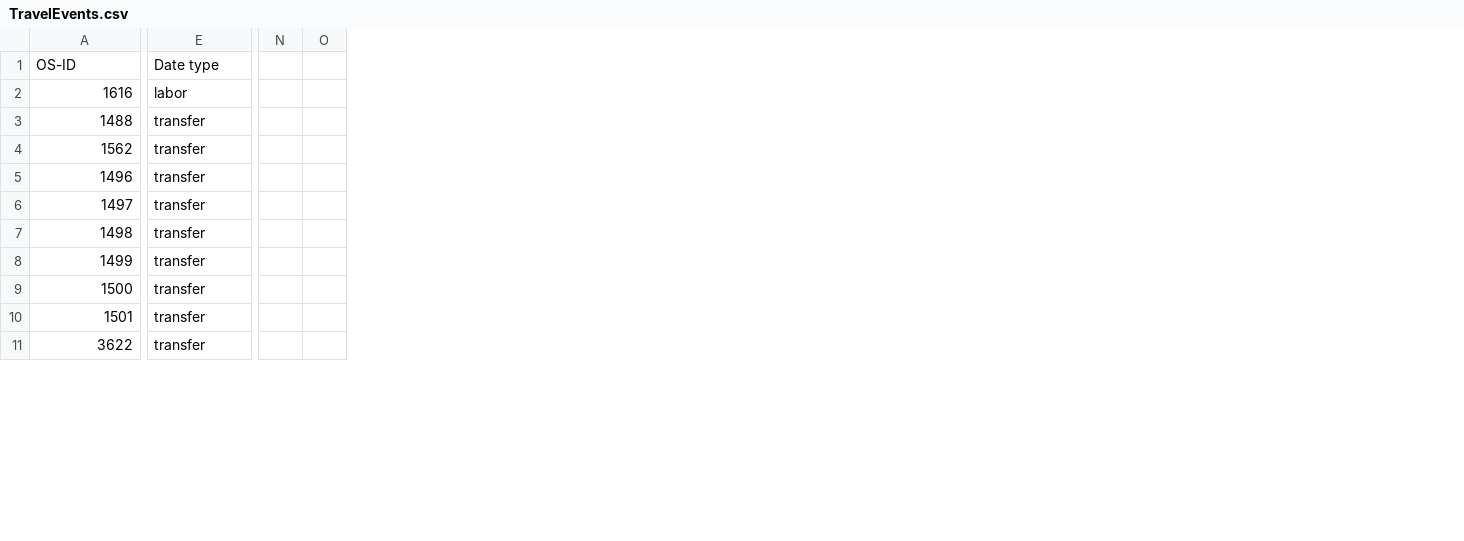
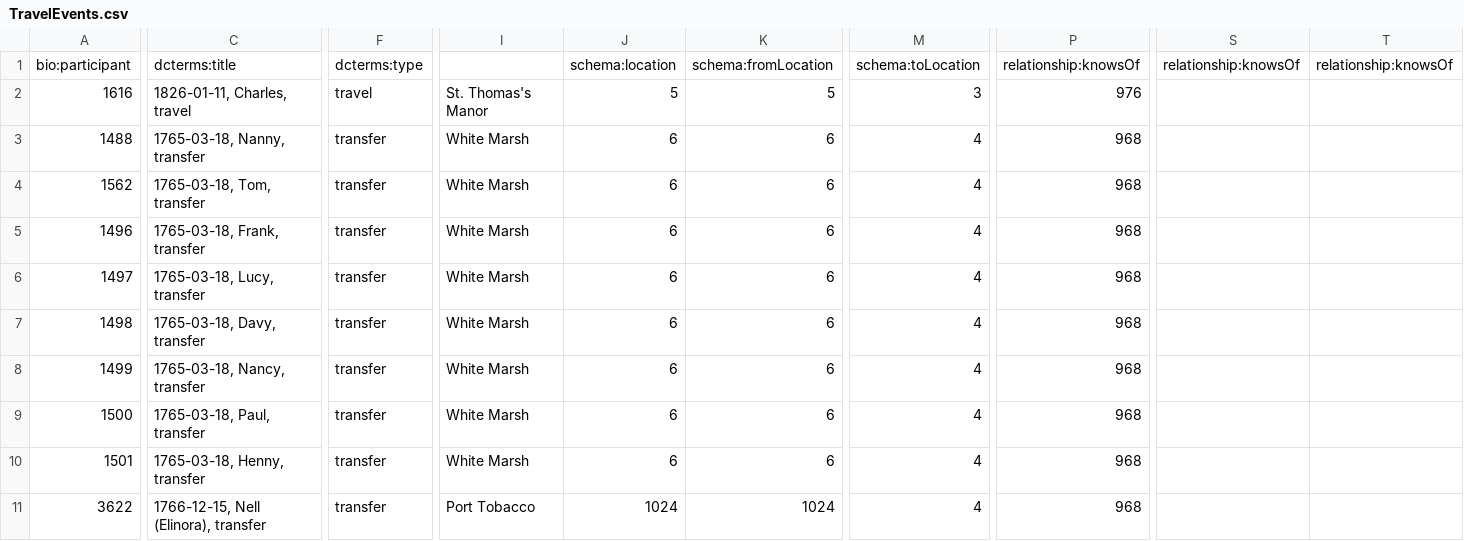
Before and after one commit to sharonmleon/JPPData, a CSV file: Events/TravelEvents.csv, drawn as a sheet; only a part is shown, gaps mark what is left out; removed rows and columns are numbered as before the commit, all else as after; rows hold the shown columns only; the diff covers the shown part only; the diff names each change by its address in the sheet, - before the commit and + after, or states it on an @@ line.

```diff
--- a/Events/TravelEvents.csv
+++ b/Events/TravelEvents.csv
+column C, rows 2-11: 1826-01-11, Charles, travel | 1765-03-18, Nanny, transfer | 1765-03-18, Tom, transfer | 1765-03-18, Frank, transfer | 1765-03-18, Lucy, transfer | 1765-03-18, Davy, transfer | 1765-03-18, Nancy, transfer | 1765-03-18, Paul, transfer | 1765-03-18, Henny, transfer | 1766-12-15, Nell (Elinora), transfer
+column I, rows 2-11: St. Thomas's Manor | White Marsh | White Marsh | White Marsh | White Marsh | White Marsh | White Marsh | White Marsh | White Marsh | Port Tobacco
+column J, rows 2-11: 5 | 6 | 6 | 6 | 6 | 6 | 6 | 6 | 6 | 1024
+column K, rows 2-11: 5 | 6 | 6 | 6 | 6 | 6 | 6 | 6 | 6 | 1024
+column M, rows 2-11: 3 | 4 | 4 | 4 | 4 | 4 | 4 | 4 | 4 | 4
+column P, rows 2-11: 976 | 968 | 968 | 968 | 968 | 968 | 968 | 968 | 968 | 968
+column S, empty
+column T, empty
-column N, empty
-column O, empty
-row 1: OS-ID | Date type
+row 1: bio:participant | dcterms:title | dcterms:type |  | schema:location | schema:fromLocation | schema:toLocation | relationship:knowsOf | relationship:knowsOf | relationship:knowsOf
-F2: labor
+F2: travel
```
Also changed, not shown: 1 added row, 5 removed rows and 35 edited cells elsewhere in this file, Events/HealthEvents.csv, Events/Midwifery.csv, 7 other files.
